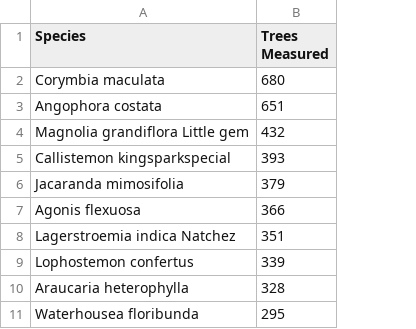
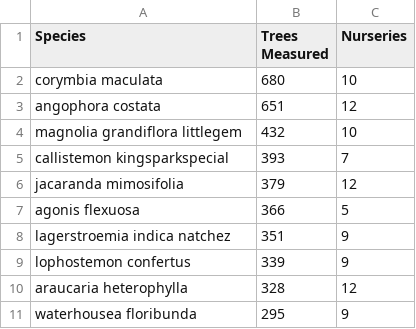
Before and after one commit to CourtneyCampany/woodstock, a CSV file: hia_meeting/data/spectop10.csv, drawn as a sheet; the diff names each change by its address in the sheet, - before the commit and + after, or states it on an @@ line.

Commit message:
finalized report with lab meeting suggestions

```diff
--- a/hia_meeting/data/spectop10.csv
+++ b/hia_meeting/data/spectop10.csv
+column C (Nurseries), rows 2-11: 10 | 12 | 10 | 7 | 12 | 5 | 9 | 9 | 12 | 9
-A2 (Species): Corymbia maculata
+A2 (Species): corymbia maculata
-A3 (Species): Angophora costata
+A3 (Species): angophora costata
-A4 (Species): Magnolia grandiflora Little gem
+A4 (Species): magnolia grandiflora littlegem
-A5 (Species): Callistemon kingsparkspecial
+A5 (Species): callistemon kingsparkspecial
-A6 (Species): Jacaranda mimosifolia
+A6 (Species): jacaranda mimosifolia
-A7 (Species): Agonis flexuosa
+A7 (Species): agonis flexuosa
-A8 (Species): Lagerstroemia indica Natchez
+A8 (Species): lagerstroemia indica natchez
-A9 (Species): Lophostemon confertus
+A9 (Species): lophostemon confertus
-A10 (Species): Araucaria heterophylla
+A10 (Species): araucaria heterophylla
-A11 (Species): Waterhousea floribunda
+A11 (Species): waterhousea floribunda
```
Also changed, not shown: 12 other files.
